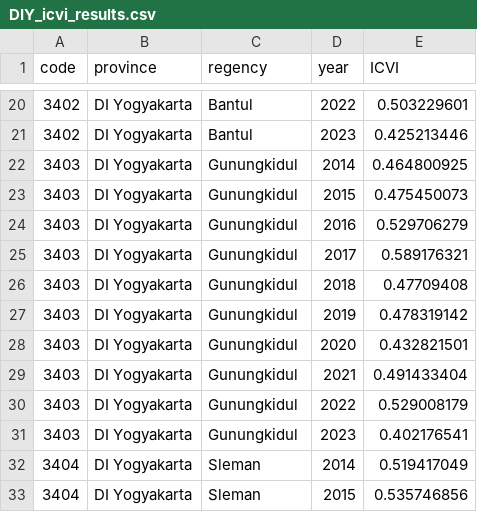
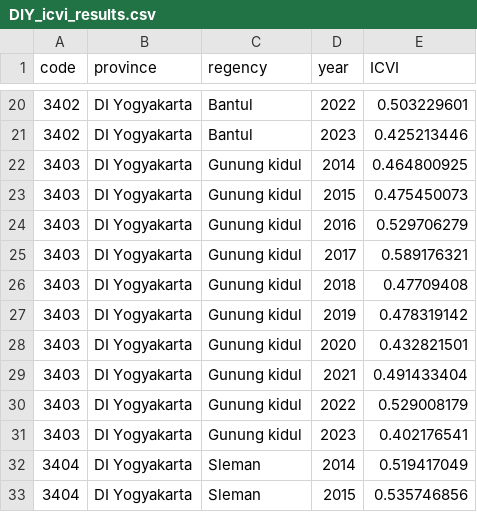
Before and after one commit to romadlon-m/icvi-dashboard, a CSV file: data/DIY_icvi_results.csv, drawn as a sheet; only a part is shown, gaps mark what is left out.

Commit message:
gunung kidul

```diff
--- a/data/DIY_icvi_results.csv
+++ b/data/DIY_icvi_results.csv
@@ -21,12 +21,12 @@
 3402,DI Yogyakarta,Bantul,2023,0.425213446
-3403,DI Yogyakarta,Gunungkidul,2014,0.464800925
-3403,DI Yogyakarta,Gunungkidul,2015,0.475450073
-3403,DI Yogyakarta,Gunungkidul,2016,0.529706279
-3403,DI Yogyakarta,Gunungkidul,2017,0.589176321
-3403,DI Yogyakarta,Gunungkidul,2018,0.47709408
-3403,DI Yogyakarta,Gunungkidul,2019,0.478319142
-3403,DI Yogyakarta,Gunungkidul,2020,0.432821501
-3403,DI Yogyakarta,Gunungkidul,2021,0.491433404
-3403,DI Yogyakarta,Gunungkidul,2022,0.529008179
-3403,DI Yogyakarta,Gunungkidul,2023,0.402176541
+3403,DI Yogyakarta,Gunung kidul,2014,0.464800925
+3403,DI Yogyakarta,Gunung kidul,2015,0.475450073
+3403,DI Yogyakarta,Gunung kidul,2016,0.529706279
+3403,DI Yogyakarta,Gunung kidul,2017,0.589176321
+3403,DI Yogyakarta,Gunung kidul,2018,0.47709408
+3403,DI Yogyakarta,Gunung kidul,2019,0.478319142
+3403,DI Yogyakarta,Gunung kidul,2020,0.432821501
+3403,DI Yogyakarta,Gunung kidul,2021,0.491433404
+3403,DI Yogyakarta,Gunung kidul,2022,0.529008179
+3403,DI Yogyakarta,Gunung kidul,2023,0.402176541
 3404,DI Yogyakarta,Sleman,2014,0.519417049
```
